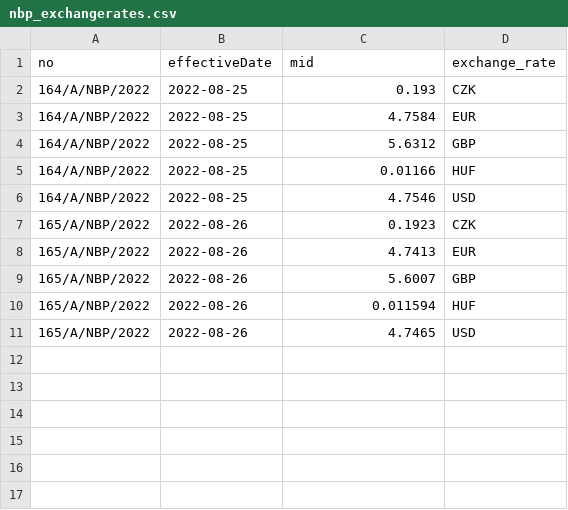
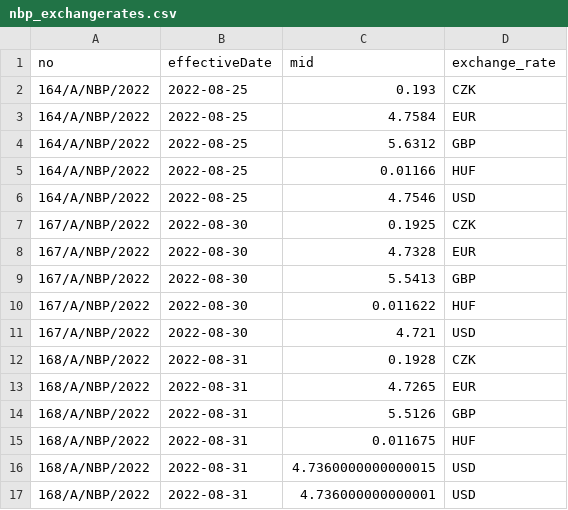
Before and after one commit to KonuTech/AirflowVariousDAGs, a CSV file: dags/nbp_exchangerates/ingest/nbp_exchangerates.csv, drawn as a sheet.

Commit message:
NBP rates, PL holidays

```diff
--- a/dags/nbp_exchangerates/ingest/nbp_exchangerates.csv
+++ b/dags/nbp_exchangerates/ingest/nbp_exchangerates.csv
@@ -6,6 +6,12 @@ no,effectiveDate,mid,exchange_rate
 164/A/NBP/2022,2022-08-25,4.7546,USD
-165/A/NBP/2022,2022-08-26,0.1923,CZK
-165/A/NBP/2022,2022-08-26,4.7413,EUR
-165/A/NBP/2022,2022-08-26,5.6007,GBP
-165/A/NBP/2022,2022-08-26,0.011594,HUF
-165/A/NBP/2022,2022-08-26,4.7465,USD
+167/A/NBP/2022,2022-08-30,0.1925,CZK
+167/A/NBP/2022,2022-08-30,4.7328,EUR
+167/A/NBP/2022,2022-08-30,5.5413,GBP
+167/A/NBP/2022,2022-08-30,0.011622,HUF
+167/A/NBP/2022,2022-08-30,4.721,USD
+168/A/NBP/2022,2022-08-31,0.1928,CZK
+168/A/NBP/2022,2022-08-31,4.7265,EUR
+168/A/NBP/2022,2022-08-31,5.5126,GBP
+168/A/NBP/2022,2022-08-31,0.011675,HUF
+168/A/NBP/2022,2022-08-31,4.7360000000000015,USD
+168/A/NBP/2022,2022-08-31,4.736000000000001,USD
```
Also changed, not shown: dags/nbp_exchangerates/ingest/nbp_exchangerates_latest.csv, 3 other files.
